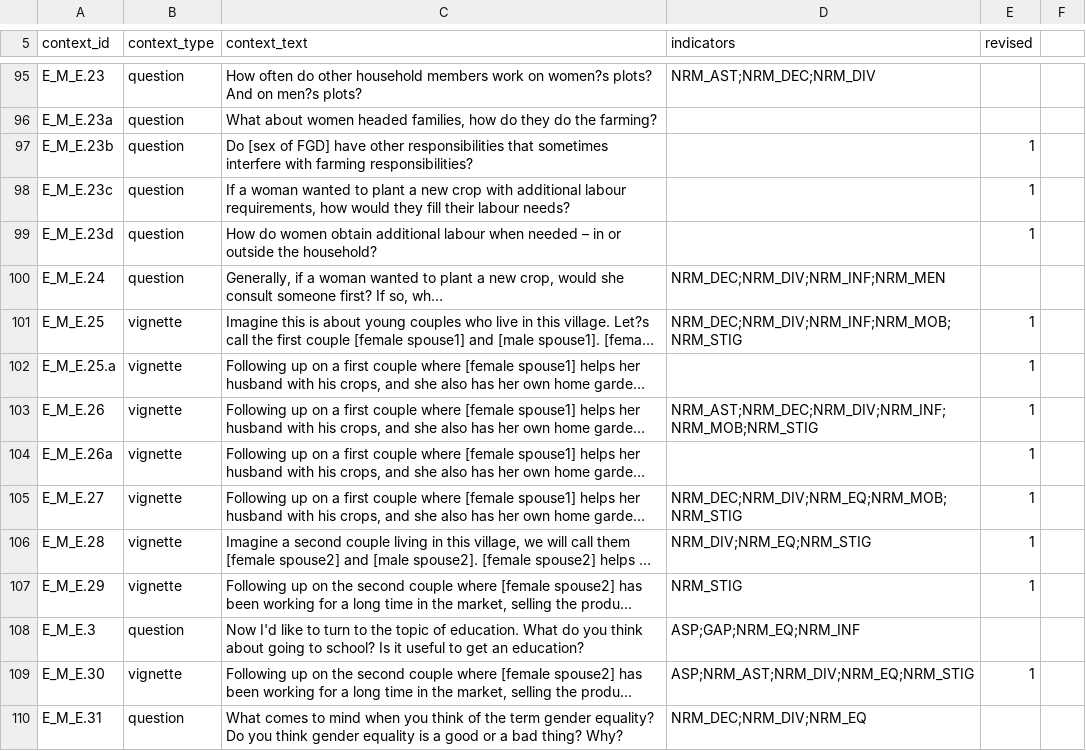
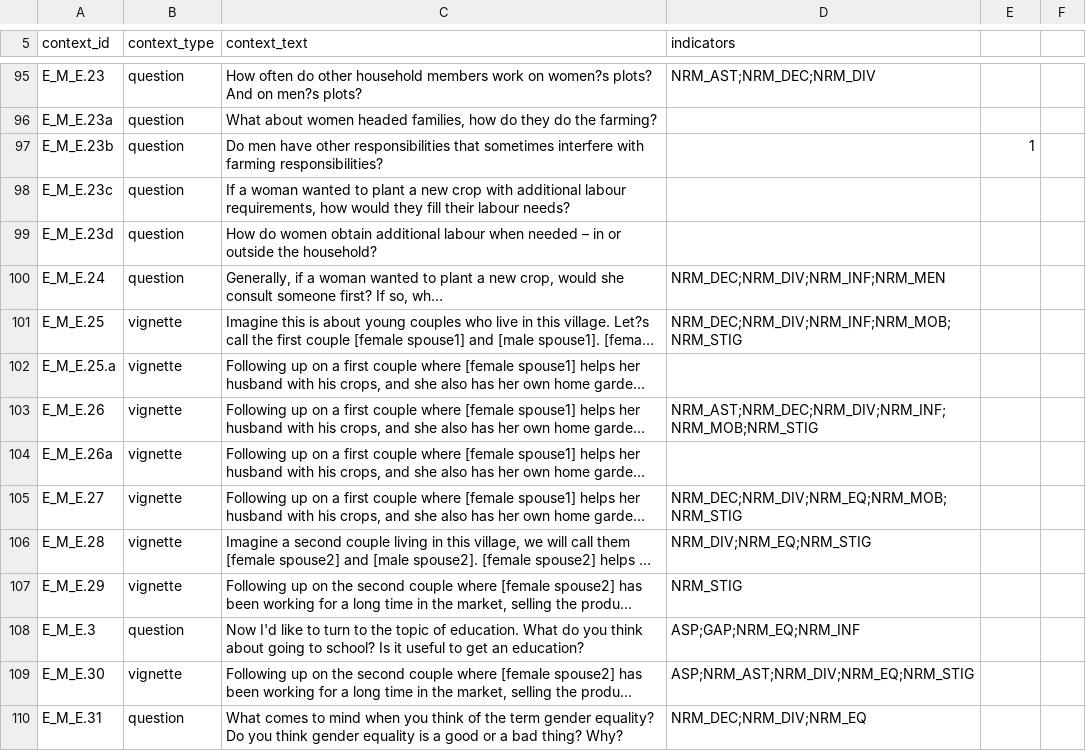
Before and after one commit to ElsLecoutere/Gendered-Dreams-and-Realities-GENNOVATE-ML, a CSV file: indicator_context_rev.csv, drawn as a sheet; only a part is shown, gaps mark what is left out; long unchanged cells end in …; the diff covers the shown part only; the diff names each change by its address in the sheet, - before the commit and + after, or states it on an @@ line.

Commit message:
updated context, names female/male spouses123, revised ET1E_F and PK6E_M, added PK5E_M

```diff
--- a/indicator_context_rev.csv
+++ b/indicator_context_rev.csv
-E5: revised
+E5: (empty)
-C97 (context_text): Do [sex of FGD] have other…
+C97 (context_text): Do men have other…
-E98:E99: 1
+E98:E99: (empty)
-E101:E107: 1
+E101:E107: (empty)
-E109: 1
+E109: (empty)
```
Also changed, not shown: 49 edited cells elsewhere in this file, remaining communities/TRANSCRIPT_PK6_PK6E_M.csv, template_ET1_ET1E_F.csv, 3 other files.
